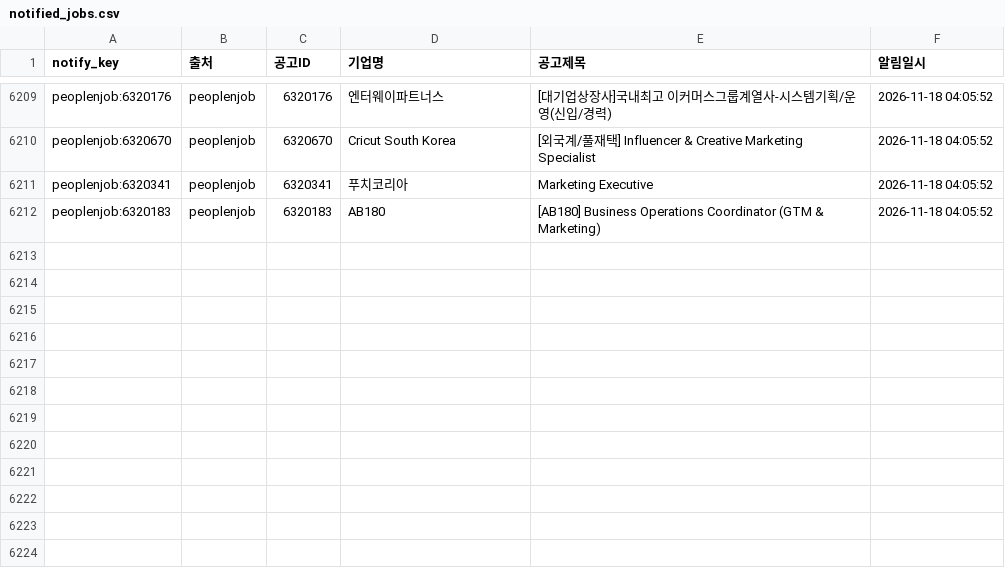
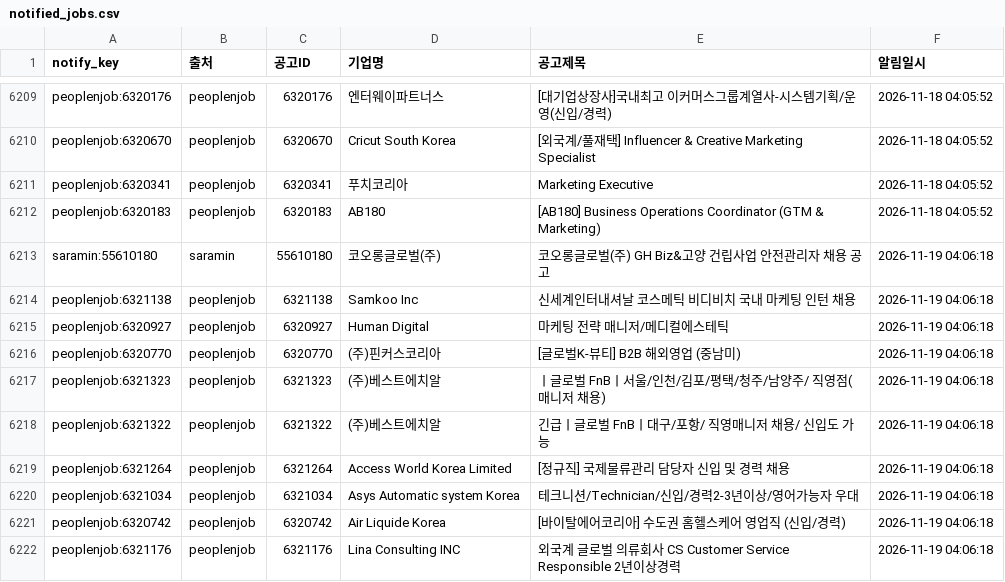
Before and after one commit to djgeum/RunETF, a CSV file: .github/job.bot/notified_jobs.csv, drawn as a sheet; only a part is shown, gaps mark what is left out.

```diff
--- a/.github/job.bot/notified_jobs.csv
+++ b/.github/job.bot/notified_jobs.csv
@@ -6212 +6212,11 @@ peoplenjob:6320341,peoplenjob,6320341,푸치코리아,Marketing Executive,2026-1
 peoplenjob:6320183,peoplenjob,6320183,AB180,[AB180] Business Operations Coordinator (GTM & Marketing),2026-11-18 04:05:52
+saramin:55610180,saramin,55610180,코오롱글로벌(주),코오롱글로벌(주) GH Biz&고양 건립사업 안전관리자 채용 공고,2026-11-19 04:06:18
+peoplenjob:6321138,peoplenjob,6321138,Samkoo Inc,신세계인터내셔날 코스메틱 비디비치 국내 마케팅 인턴 채용,2026-11-19 04:06:18
+peoplenjob:6320927,peoplenjob,6320927,Human Digital,마케팅 전략 매니저/메디컬에스테틱,2026-11-19 04:06:18
+peoplenjob:6320770,peoplenjob,6320770,(주)핀커스코리아,[글로벌K-뷰티] B2B 해외영업 (중남미),2026-11-19 04:06:18
+peoplenjob:6321323,peoplenjob,6321323,(주)베스트에치알,ㅣ글로벌 FnBㅣ서울/인천/김포/평택/청주/남양주/ 직영점(매니저 채용),2026-11-19 04:06:18
+peoplenjob:6321322,peoplenjob,6321322,(주)베스트에치알,긴급ㅣ글로벌 FnBㅣ대구/포항/ 직영매니저  채용/ 신입도 가능,2026-11-19 04:06:18
+peoplenjob:6321264,peoplenjob,6321264,Access World Korea Limited,[정규직] 국제물류관리 담당자 신입 및 경력 채용,2026-11-19 04:06:18
+peoplenjob:6321034,peoplenjob,6321034,Asys Automatic system Korea,테크니션/Technician/신입/경력2-3년이상/영어가능자 우대,2026-11-19 04:06:18
+peoplenjob:6320742,peoplenjob,6320742,Air Liquide Korea,[바이탈에어코리아] 수도권 홈헬스케어 영업직 (신입/경력),2026-11-19 04:06:18
+peoplenjob:6321176,peoplenjob,6321176,Lina Consulting INC,외국계 글로벌 의류회사 CS Customer Service Responsible 2년이상경력,2026-11-19 04:06:18
```
Also changed, not shown: .github/job.bot/jobkorea_list.csv, .github/job.bot/peoplenjob_list.csv, 4 other files.
